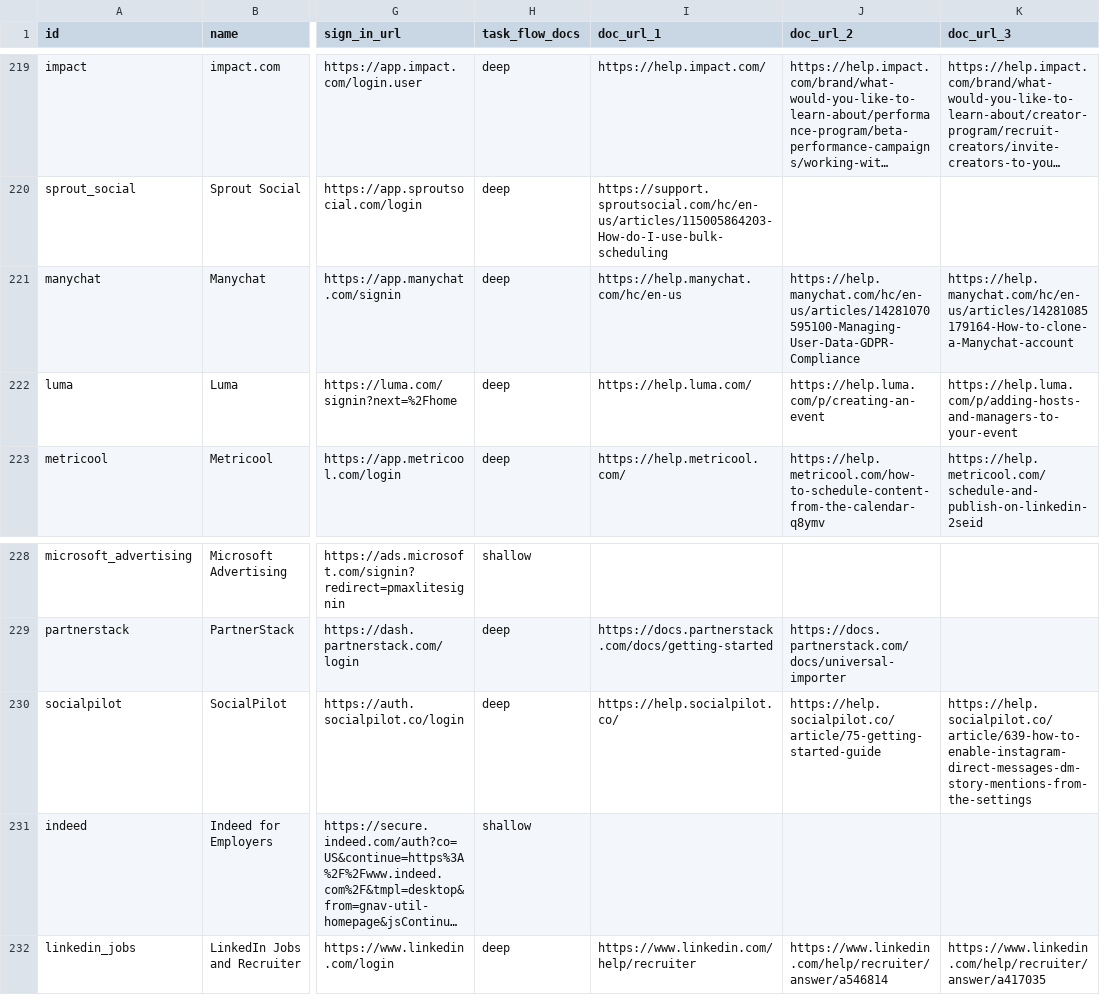
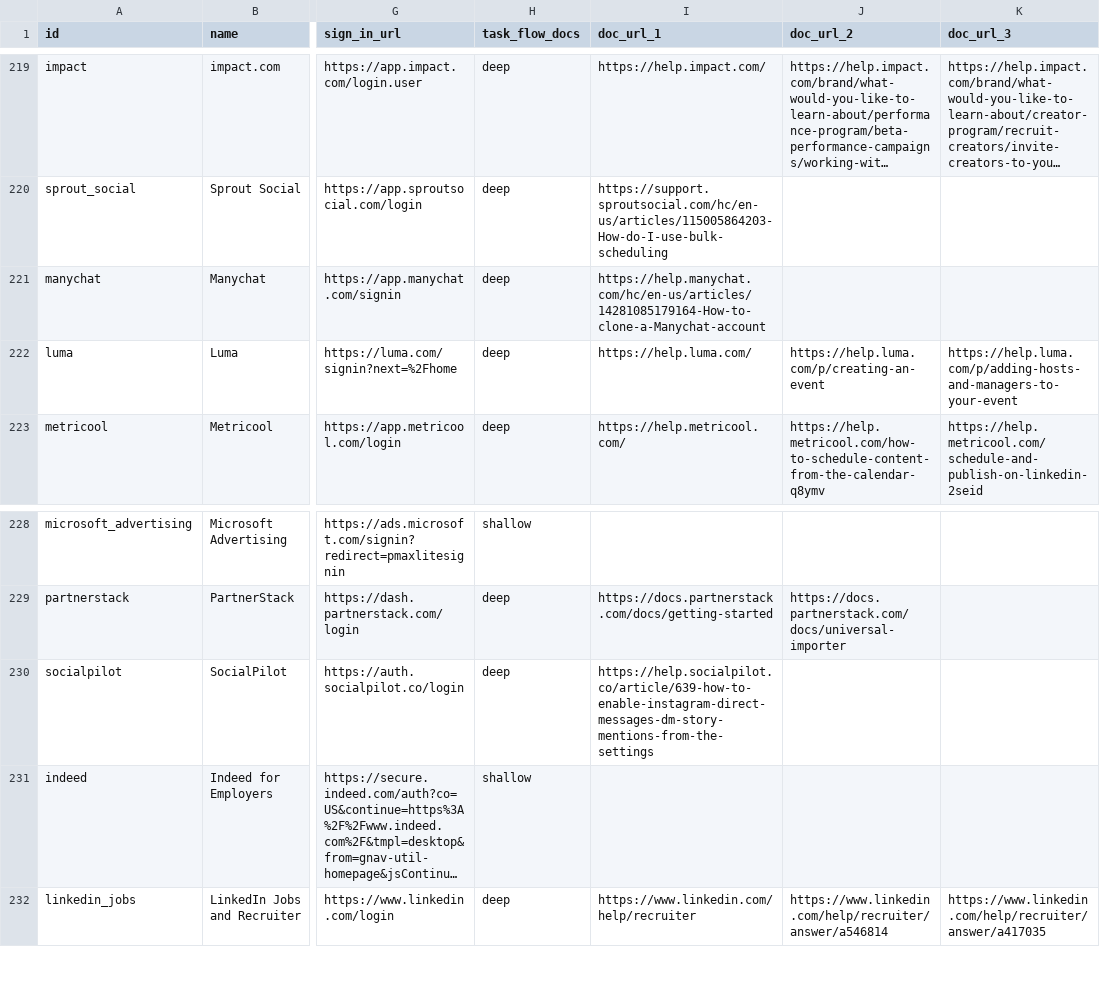
Before and after one commit to sauranshbhavya/macos-agent, a TSV file: docs/sonny-skill-sites.tsv, drawn as a sheet; only a part is shown, gaps mark what is left out; long unchanged cells end in …; the diff names each change by its address in the sheet, - before the commit and + after, or states it on an @@ line.

Commit message:
feat(skills): SONNY-503 deep packs for ManyChat and SocialPilot, and the group's manual rows
ManyChat and SocialPilot carry one task flow each, taken from help pages opened and read in a browser in this session, bringing this group to twelve deep packs of twenty-four. SocialPilot's article gives two ways to enable message access and only the first is used: the second ends by typing an Instagram ID and password, which the credential rule refuses and no flow should describe. The checklist gains two rows that use Bitly and YouTube Studio in a real command and say plainly that the group's other twelve sites still carry facts alone, so a founder does not read that as a finding.

```diff
--- a/docs/sonny-skill-sites.tsv
+++ b/docs/sonny-skill-sites.tsv
-I221 (doc_url_1): https://help.manychat.com/hc/en-us
+I221 (doc_url_1): https://help.manychat.com/hc/en-us/articles/14281085179164-How-to-clone-a-Manychat-account
-J221 (doc_url_2): https://help.manychat.com/hc/en-us/articles/14281070595100-Managing-User-Data-GDPR-Compliance
+J221 (doc_url_2): (empty)
-K221 (doc_url_3): https://help.manychat.com/hc/en-us/articles/14281085179164-How-to-clone-a-Manychat-account
+K221 (doc_url_3): (empty)
-I230 (doc_url_1): https://help.socialpilot.co/
+I230 (doc_url_1): https://help.socialpilot.co/article/639-how-to-enable-instagram-direct-messages-dm-story-mentions-from-the-settings
-J230 (doc_url_2): https://help.socialpilot.co/article/75-getting-started-guide
+J230 (doc_url_2): (empty)
-K230 (doc_url_3): https://help.socialpilot.co/article/639-how-to-enable-instagram-direct-messages-dm-story-mentions-from-the-settings
+K230 (doc_url_3): (empty)
```
Also changed, not shown: 3 other files.
